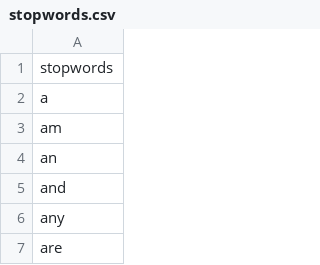
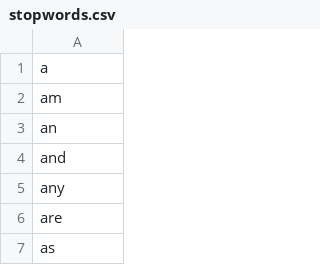
Before and after one commit to streambytes/Discord-bot, a CSV file: utils/stopwords.csv, drawn as a sheet; only a part is shown; the shorter side is filled out with more unchanged rows; the diff names each change by its address in the sheet, - before the commit and + after, or states it on an @@ line.

```diff
--- a/utils/stopwords.csv
+++ b/utils/stopwords.csv
-row 1: stopwords
```
Also changed, not shown: 4 other files.
